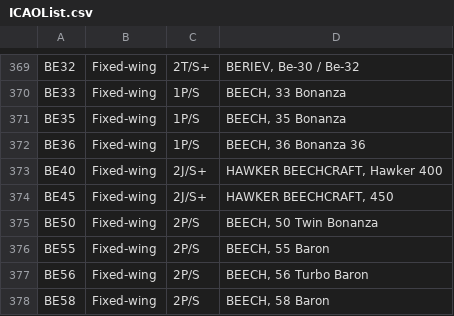
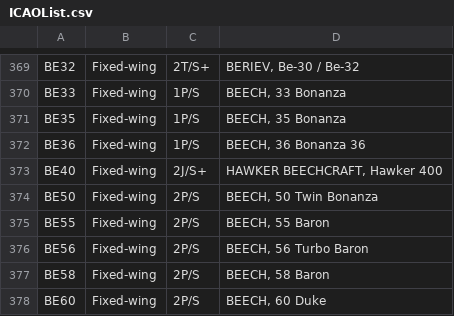
Before and after one commit to rikgale/ICAOList, a CSV file: ICAOList.csv, drawn as a sheet; only a part is shown, gaps mark what is left out; the shorter side is filled out with more unchanged rows.

Commit message:
REMOVED BE45

```diff
--- a/ICAOList.csv
+++ b/ICAOList.csv
@@ -373,3 +373,2 @@ BE36,Fixed-wing,1P/S,"BEECH, 36 Bonanza 36"
 BE40,Fixed-wing,2J/S+,"HAWKER BEECHCRAFT, Hawker 400"
-BE45,Fixed-wing,2J/S+,"HAWKER BEECHCRAFT, 450"
 BE50,Fixed-wing,2P/S,"BEECH, 50 Twin Bonanza"
```
